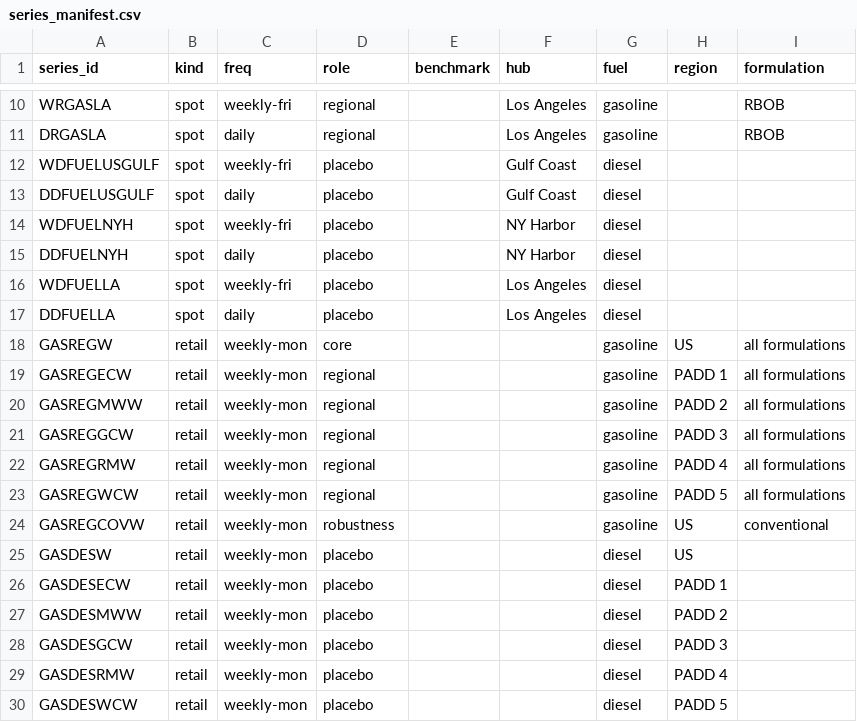
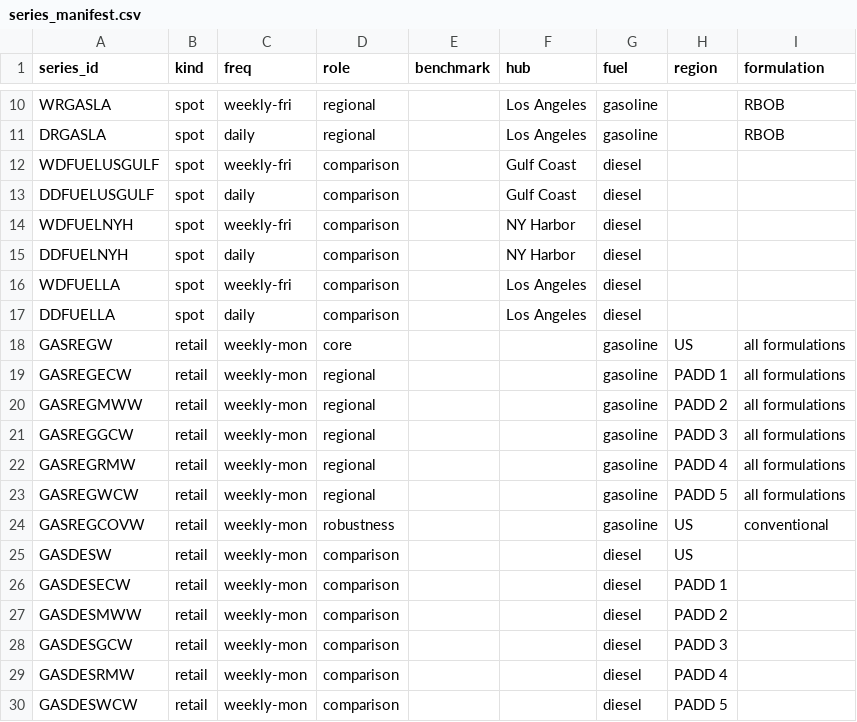
Before and after one commit to ElKuksi/gasoline-rockets-and-feathers, a CSV file: data/processed/series_manifest.csv, drawn as a sheet; only a part is shown, gaps mark what is left out.

Commit message:
Update manifest role labels and regenerate manifest CSV automatically

```diff
--- a/data/processed/series_manifest.csv
+++ b/data/processed/series_manifest.csv
@@ -11,8 +11,8 @@ WRGASLA,spot,weekly-fri,regional,,Los Angeles,gasoline,,RBOB
 DRGASLA,spot,daily,regional,,Los Angeles,gasoline,,RBOB
-WDFUELUSGULF,spot,weekly-fri,placebo,,Gulf Coast,diesel,,
-DDFUELUSGULF,spot,daily,placebo,,Gulf Coast,diesel,,
-WDFUELNYH,spot,weekly-fri,placebo,,NY Harbor,diesel,,
-DDFUELNYH,spot,daily,placebo,,NY Harbor,diesel,,
-WDFUELLA,spot,weekly-fri,placebo,,Los Angeles,diesel,,
-DDFUELLA,spot,daily,placebo,,Los Angeles,diesel,,
+WDFUELUSGULF,spot,weekly-fri,comparison,,Gulf Coast,diesel,,
+DDFUELUSGULF,spot,daily,comparison,,Gulf Coast,diesel,,
+WDFUELNYH,spot,weekly-fri,comparison,,NY Harbor,diesel,,
+DDFUELNYH,spot,daily,comparison,,NY Harbor,diesel,,
+WDFUELLA,spot,weekly-fri,comparison,,Los Angeles,diesel,,
+DDFUELLA,spot,daily,comparison,,Los Angeles,diesel,,
 GASREGW,retail,weekly-mon,core,,,gasoline,US,all formulations
@@ -24,7 +24,7 @@ GASREGWCW,retail,weekly-mon,regional,,,gasoline,PADD 5,all formulations
 GASREGCOVW,retail,weekly-mon,robustness,,,gasoline,US,conventional
-GASDESW,retail,weekly-mon,placebo,,,diesel,US,
-GASDESECW,retail,weekly-mon,placebo,,,diesel,PADD 1,
-GASDESMWW,retail,weekly-mon,placebo,,,diesel,PADD 2,
-GASDESGCW,retail,weekly-mon,placebo,,,diesel,PADD 3,
-GASDESRMW,retail,weekly-mon,placebo,,,diesel,PADD 4,
-GASDESWCW,retail,weekly-mon,placebo,,,diesel,PADD 5,
+GASDESW,retail,weekly-mon,comparison,,,diesel,US,
+GASDESECW,retail,weekly-mon,comparison,,,diesel,PADD 1,
+GASDESMWW,retail,weekly-mon,comparison,,,diesel,PADD 2,
+GASDESGCW,retail,weekly-mon,comparison,,,diesel,PADD 3,
+GASDESRMW,retail,weekly-mon,comparison,,,diesel,PADD 4,
+GASDESWCW,retail,weekly-mon,comparison,,,diesel,PADD 5,
```
Also changed, not shown: 4 other files.
